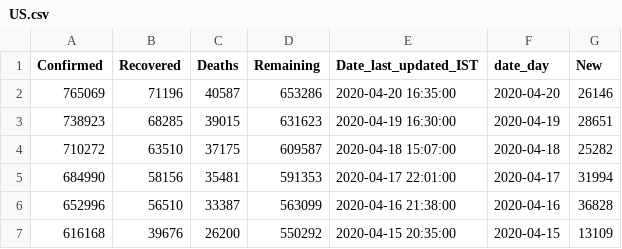
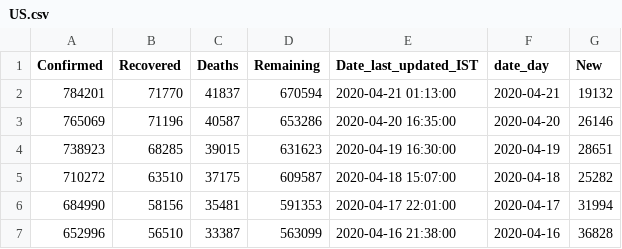
Before and after one commit to ihapoorv/data-updated, a CSV file: cumulative_data/US.csv, drawn as a sheet; only a part is shown; the shorter side is filled out with more unchanged rows.

Commit message:
Data0130

```diff
--- a/cumulative_data/US.csv
+++ b/cumulative_data/US.csv
@@ -1,2 +1,3 @@
 Confirmed,Recovered,Deaths,Remaining,Date_last_updated_IST,date_day,New
+784201,71770,41837,670594,2020-04-21 01:13:00,2020-04-21,19132
 765069,71196,40587,653286,2020-04-20 16:35:00,2020-04-20,26146
```
Also changed, not shown: cumulative_data/United Arab Emirates.csv, cumulative_data/Uruguay.csv, 8 other files.
